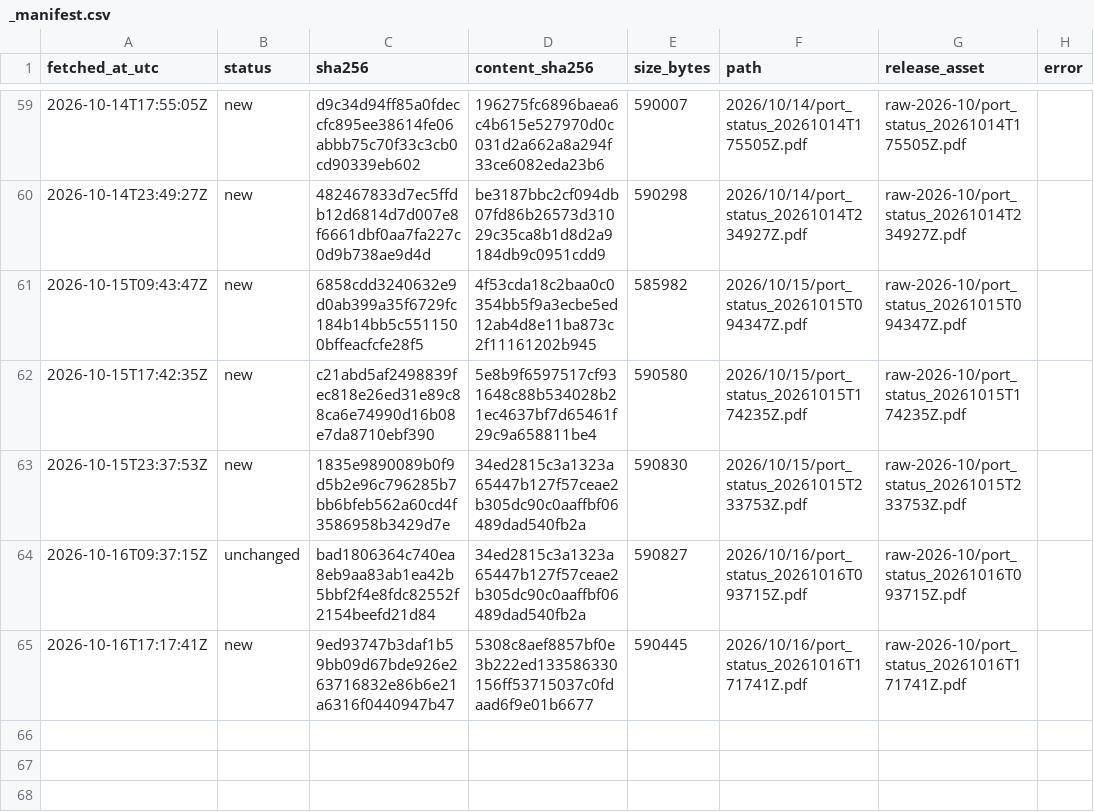
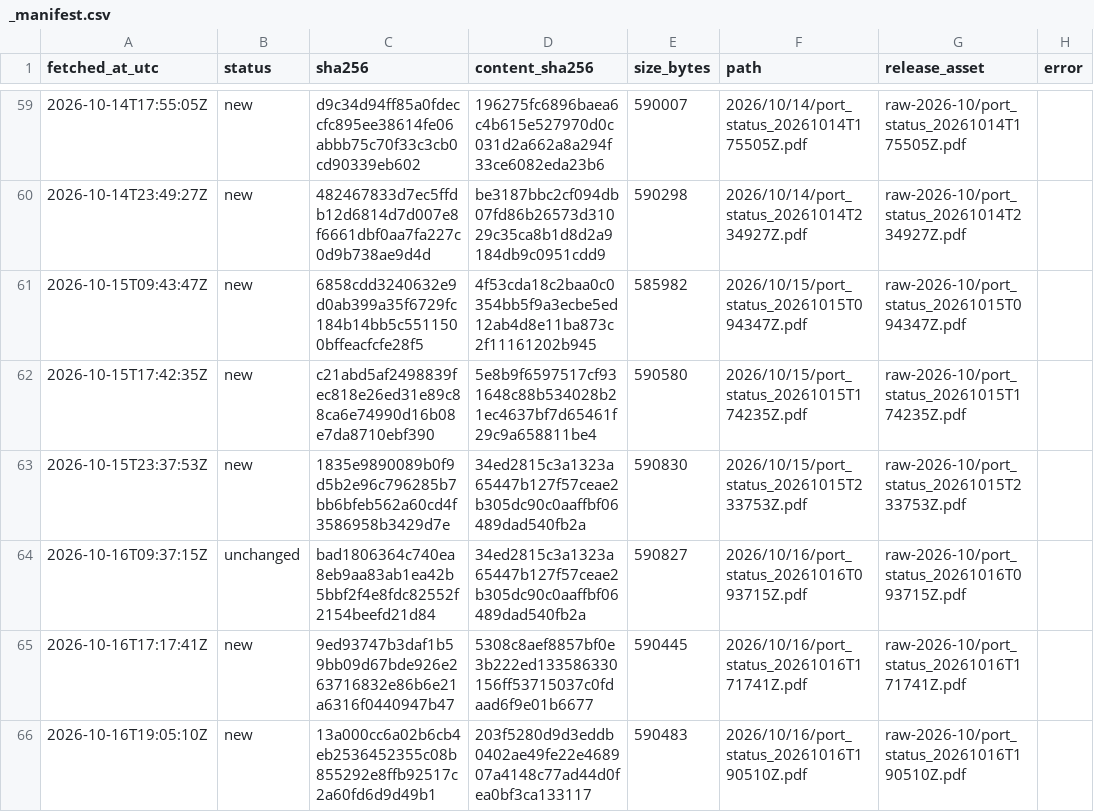
Before and after one commit to abdessamed-britah/djendjen-bellara-twin, a CSV file: data/raw/port_status/_manifest.csv, drawn as a sheet; only a part is shown, gaps mark what is left out.

```diff
--- a/data/raw/port_status/_manifest.csv
+++ b/data/raw/port_status/_manifest.csv
@@ -65 +65,2 @@ fetched_at_utc,status,sha256,content_sha256,size_bytes,path,release_asset,error
 2026-10-16T17:17:41Z,new,9ed93747b3daf1b59bb09d67bde926e263716832e86b6e21a6316f0440947b47,5308c8aef8857bf0e3b222ed133586330156ff53715037c0fdaad6f9e01b6677,590445,2026/10/16/port_status_20261016T171741Z.pdf,raw-2026-10/port_status_20261016T171741Z.pdf,
+2026-10-16T19:05:10Z,new,13a000cc6a02b6cb4eb2536452355c08b855292e8ffb92517c2a60fd6d9d49b1,203f5280d9d3eddb0402ae49fe22e468907a4148c77ad44d0fea0bf3ca133117,590483,2026/10/16/port_status_20261016T190510Z.pdf,raw-2026-10/port_status_20261016T190510Z.pdf,
```
Also changed, not shown: data/clean/observations.csv.
